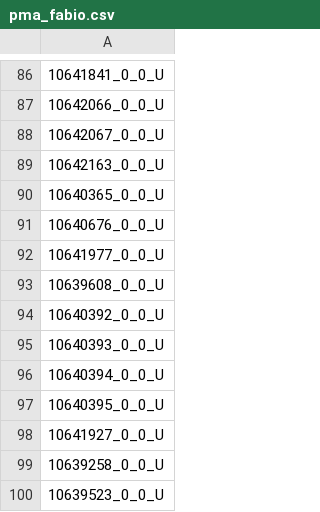
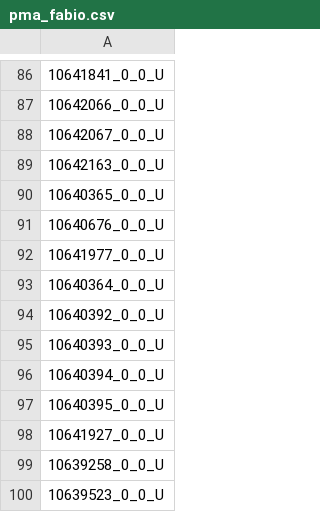
Before and after one commit to adm03unimarcas/pma_fabio, a CSV file: pma_fabio.csv, drawn as a sheet; only a part is shown, gaps mark what is left out; the diff names each change by its address in the sheet, - before the commit and + after, or states it on an @@ line.

Commit message:
Update pma_fabio.csv

```diff
--- a/pma_fabio.csv
+++ b/pma_fabio.csv
-A93: 10639608_0_0_U
+A93: 10640364_0_0_U
```
